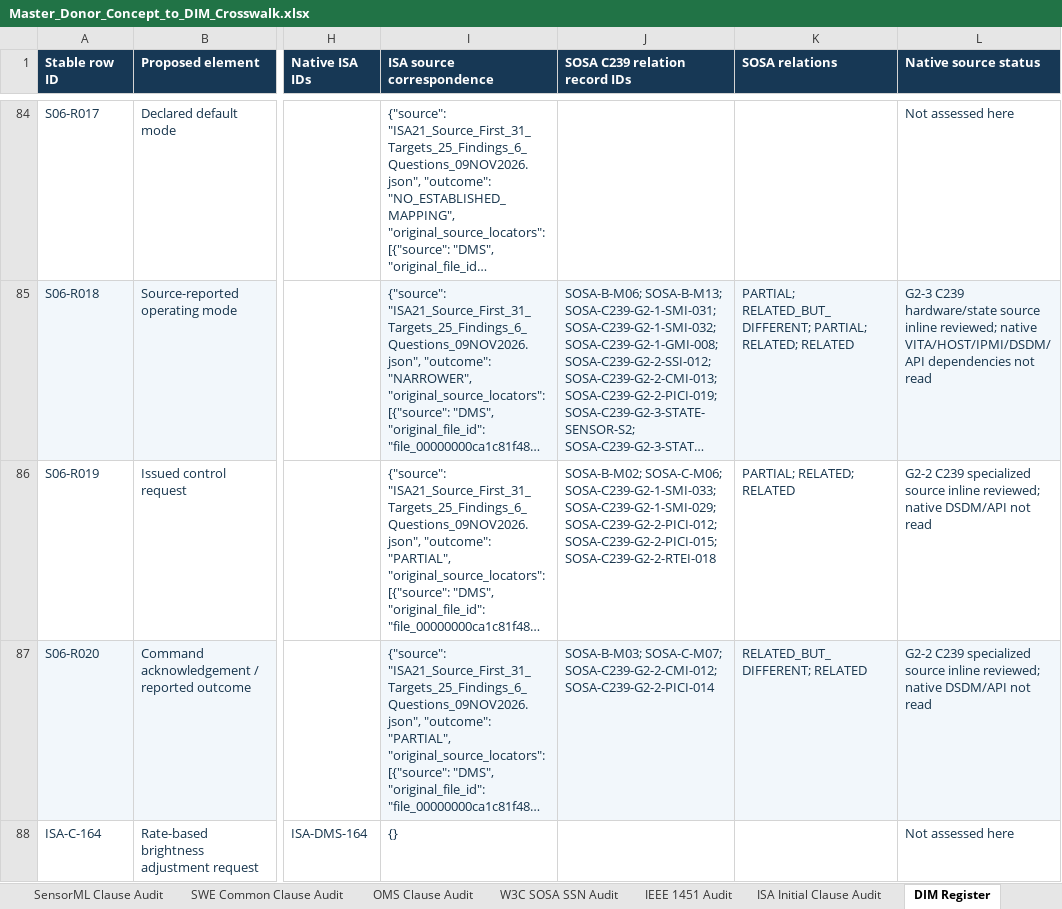
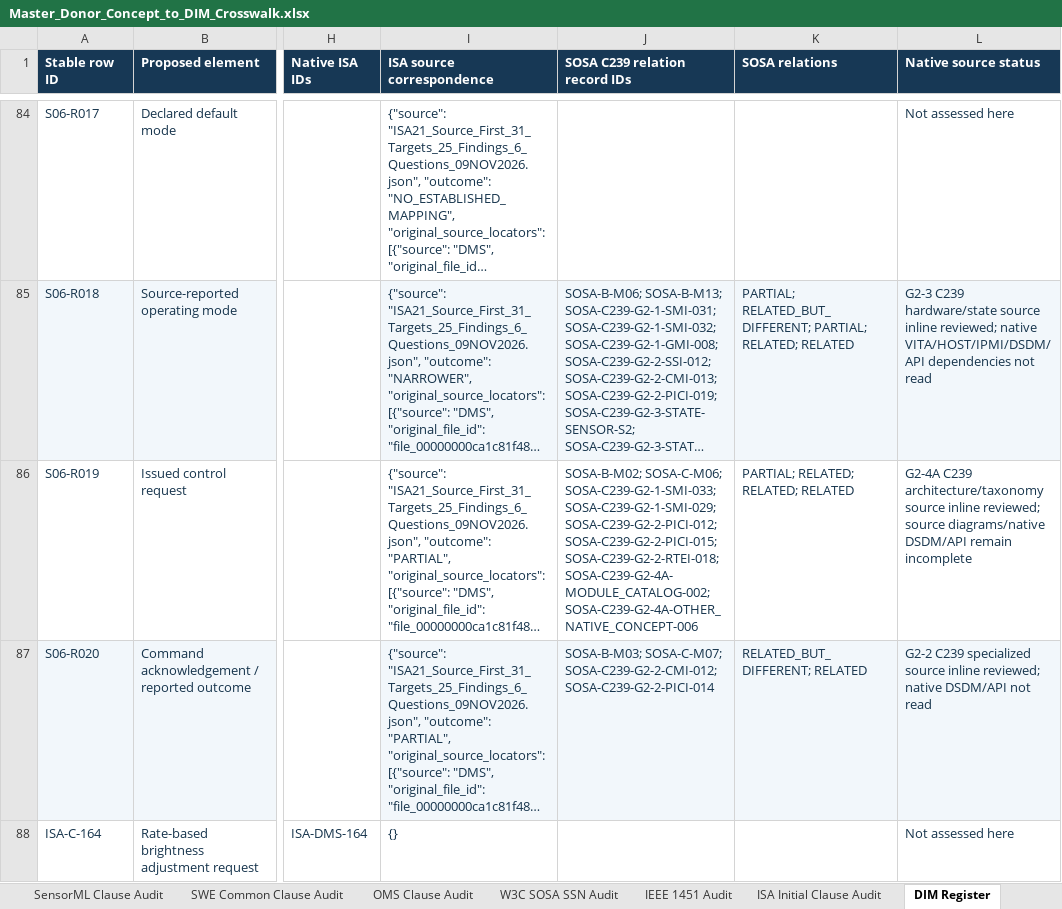
Before and after one commit to OS4CSAPI/glaux-client, an Excel workbook: Docs/Research/DIM_Profile_V2/Donor_DIM_Crosswalk/Master_Donor_Concept_to_DIM_Crosswalk.xlsx, sheet DIM Register, drawn as a sheet; only a part is shown, gaps mark what is left out; long unchanged cells end in …; values as stored, in another font and other column widths than the file's, no borders; the diff covers the shown part only; the diff names each change by its address in the sheet, - before the commit and + after, or states it on an @@ line.

```diff
--- a/Docs/Research/DIM_Profile_V2/Donor_DIM_Crosswalk/Master_Donor_Concept_to_DIM_Crosswalk.xlsx (sheet DIM Register)
+++ b/Docs/Research/DIM_Profile_V2/Donor_DIM_Crosswalk/Master_Donor_Concept_to_DIM_Crosswalk.xlsx (sheet DIM Register)
-J86 (SOSA C239 relation record IDs): …SOSA-C239-G2-2-PICI-012; SOSA-C239-G2-2-PICI-015; SOSA-C239-G2-2-RTEI-018
+J86 (SOSA C239 relation record IDs): …SOSA-C239-G2-2-PICI-012; SOSA-C239-G2-2-PICI-015; SOSA-C239-G2-2-RTEI-018; SOSA-C239-G2-4A-MODULE_CATALOG-002; SOSA-C239-G2-4A-OTHER_NATIVE_CONCEPT-006
-K86 (SOSA relations): PARTIAL; RELATED; RELATED
+K86 (SOSA relations): PARTIAL; RELATED; RELATED; RELATED
-L86 (Native source status): G2-2 C239 specialized source inline reviewed; native DSDM/API not read
+L86 (Native source status): G2-4A C239 architecture/taxonomy source inline reviewed; source diagrams/native DSDM/API remain incomplete
```
Also changed, not shown: 57 edited cells and cell formats elsewhere in this sheet, sheet Summary, sheet Validation, sheet Master Crosswalk, 3 other files.
